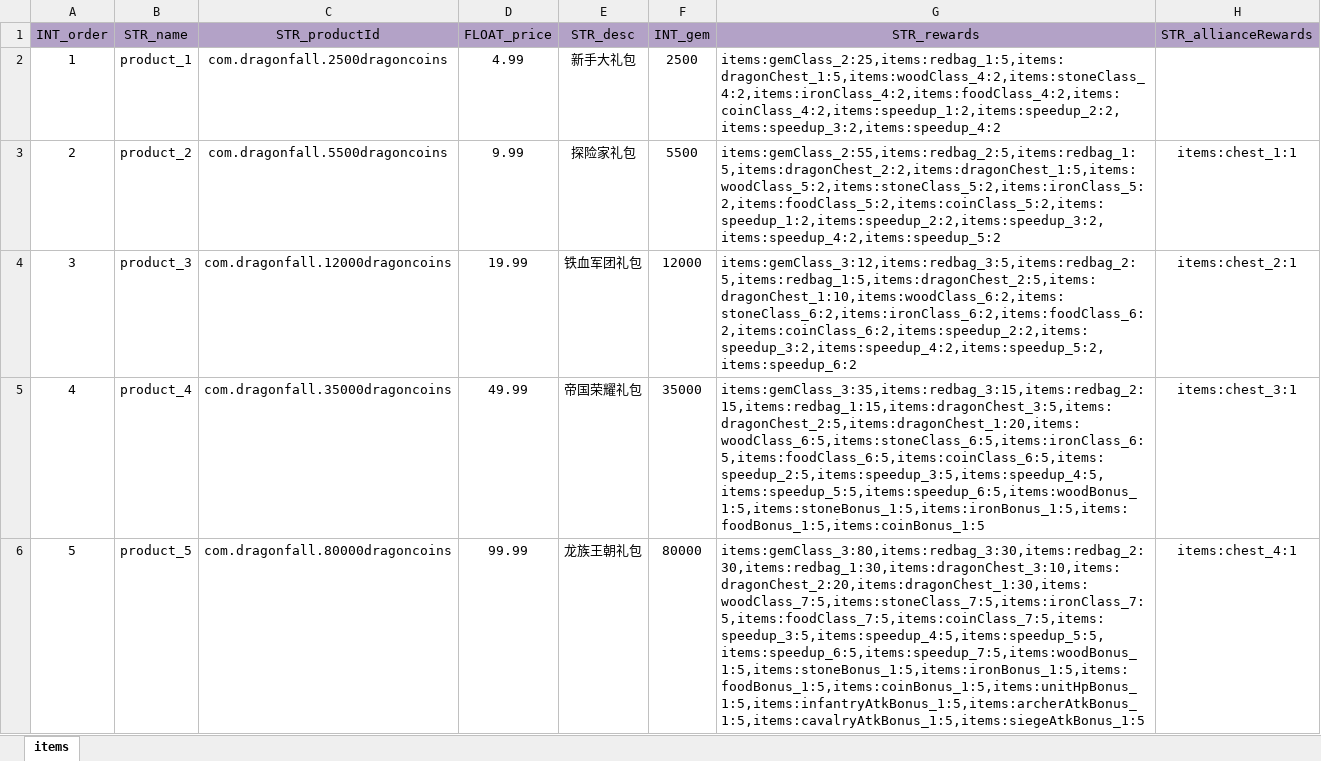
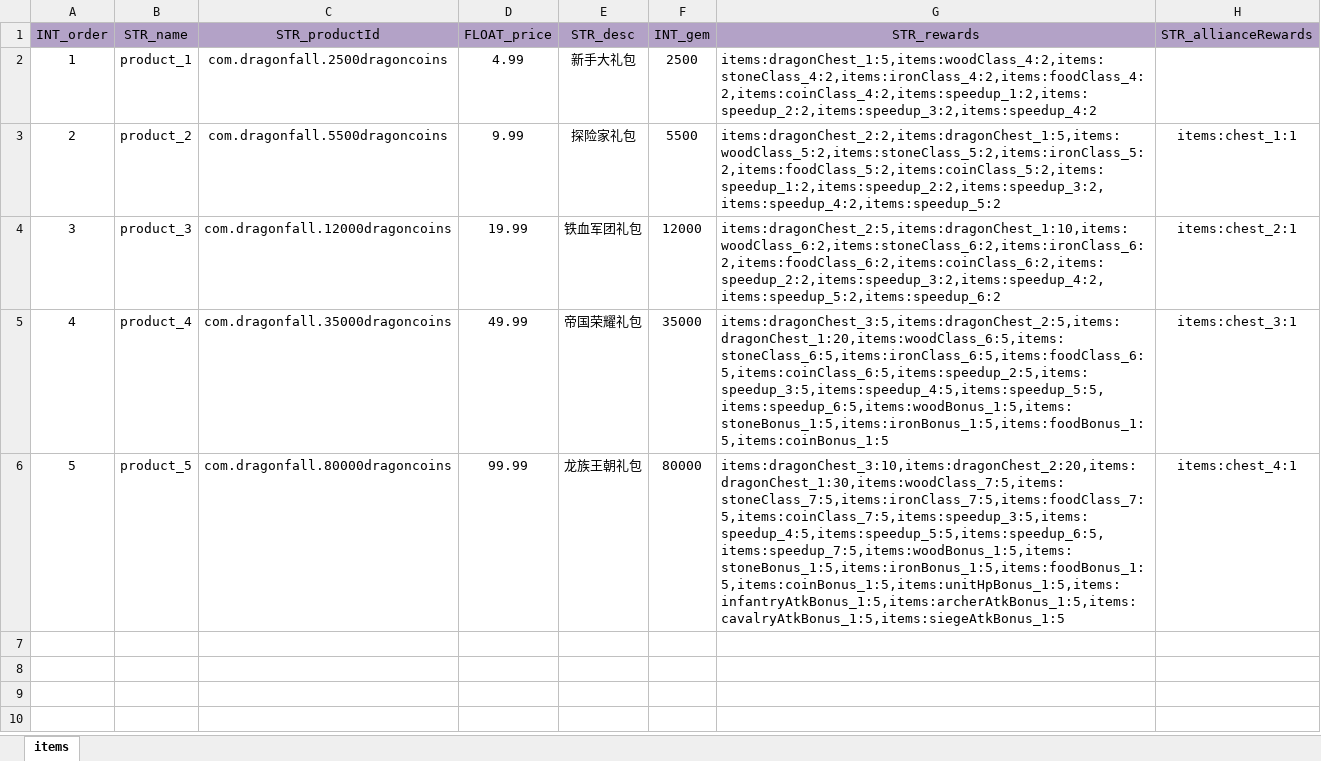
Before and after one commit to ModunZhang/kod_docs, an Excel workbook: datas/shared/StoreItems.xlsx, sheet items, drawn as a sheet; values as stored, in another font and other column widths than the file's, no borders; the diff names each change by its address in the sheet, - before the commit and + after, or states it on an @@ line.

```diff
--- a/datas/shared/StoreItems.xlsx (sheet items)
+++ b/datas/shared/StoreItems.xlsx (sheet items)
-G2 (STR_rewards): items:gemClass_2:25,items:redbag_1:5,items:dragonChest_1:5,items:woodClass_4:2,items:stoneClass_4:2,items:ironClass_4:2,items:foodClass_4:2,items:coinClass_4:2,items:speedup_1:2,items:speedup_2:2,items:speedup_3:2,items:speedup_4:2
+G2 (STR_rewards): items:dragonChest_1:5,items:woodClass_4:2,items:stoneClass_4:2,items:ironClass_4:2,items:foodClass_4:2,items:coinClass_4:2,items:speedup_1:2,items:speedup_2:2,items:speedup_3:2,items:speedup_4:2
-G3 (STR_rewards): items:gemClass_2:55,items:redbag_2:5,items:redbag_1:5,items:dragonChest_2:2,items:dragonChest_1:5,items:woodClass_5:2,items:stoneClass_5:2,items:ironClass_5:2,items:foodClass_5:2,items:coinClass_5:2,items:speedup_1:2,items:speedup_2:2,items:speedup_3:2,items:speedup_4:2,items:speedup_5:2
+G3 (STR_rewards): items:dragonChest_2:2,items:dragonChest_1:5,items:woodClass_5:2,items:stoneClass_5:2,items:ironClass_5:2,items:foodClass_5:2,items:coinClass_5:2,items:speedup_1:2,items:speedup_2:2,items:speedup_3:2,items:speedup_4:2,items:speedup_5:2
-G4 (STR_rewards): items:gemClass_3:12,items:redbag_3:5,items:redbag_2:5,items:redbag_1:5,items:dragonChest_2:5,items:dragonChest_1:10,items:woodClass_6:2,items:stoneClass_6:2,items:ironClass_6:2,items:foodClass_6:2,items:coinClass_6:2,items:speedup_2:2,items:speedup_3:2,items:speedup_4:2,items:speedup_5:2,items:speedup_6:2
+G4 (STR_rewards): items:dragonChest_2:5,items:dragonChest_1:10,items:woodClass_6:2,items:stoneClass_6:2,items:ironClass_6:2,items:foodClass_6:2,items:coinClass_6:2,items:speedup_2:2,items:speedup_3:2,items:speedup_4:2,items:speedup_5:2,items:speedup_6:2
-G5 (STR_rewards): items:gemClass_3:35,items:redbag_3:15,items:redbag_2:15,items:redbag_1:15,items:dragonChest_3:5,items:dragonChest_2:5,items:dragonChest_1:20,items:woodClass_6:5,items:stoneClass_6:5,items:ironClass_6:5,items:foodClass_6:5,items:coinClass_6:5,items:speedup_2:5,items:speedup_3:5,items:speedup_4:5,items:speedup_5:5,items:speedup_6:5,items:woodBonus_1:5,items:stoneBonus_1:5,items:ironBonus_1:5,items:foodBonus_1:5,items:coinBonus_1:5
+G5 (STR_rewards): items:dragonChest_3:5,items:dragonChest_2:5,items:dragonChest_1:20,items:woodClass_6:5,items:stoneClass_6:5,items:ironClass_6:5,items:foodClass_6:5,items:coinClass_6:5,items:speedup_2:5,items:speedup_3:5,items:speedup_4:5,items:speedup_5:5,items:speedup_6:5,items:woodBonus_1:5,items:stoneBonus_1:5,items:ironBonus_1:5,items:foodBonus_1:5,items:coinBonus_1:5
-G6 (STR_rewards): items:gemClass_3:80,items:redbag_3:30,items:redbag_2:30,items:redbag_1:30,items:dragonChest_3:10,items:dragonChest_2:20,items:dragonChest_1:30,items:woodClass_7:5,items:stoneClass_7:5,items:ironClass_7:5,items:foodClass_7:5,items:coinClass_7:5,items:speedup_3:5,items:speedup_4:5,items:speedup_5:5,items:speedup_6:5,items:speedup_7:5,items:woodBonus_1:5,items:stoneBonus_1:5,items:ironBonus_1:5,items:foodBonus_1:5,items:coinBonus_1:5,items:unitHpBonus_1:5,items:infantryAtkBonus_1:5,items:archerAtkBonus_1:5,items:cavalryAtkBonus_1:5,items:siegeAtkBonus_1:5
+G6 (STR_rewards): items:dragonChest_3:10,items:dragonChest_2:20,items:dragonChest_1:30,items:woodClass_7:5,items:stoneClass_7:5,items:ironClass_7:5,items:foodClass_7:5,items:coinClass_7:5,items:speedup_3:5,items:speedup_4:5,items:speedup_5:5,items:speedup_6:5,items:speedup_7:5,items:woodBonus_1:5,items:stoneBonus_1:5,items:ironBonus_1:5,items:foodBonus_1:5,items:coinBonus_1:5,items:unitHpBonus_1:5,items:infantryAtkBonus_1:5,items:archerAtkBonus_1:5,items:cavalryAtkBonus_1:5,items:siegeAtkBonus_1:5
```
Also changed, not shown: datas/shared/AllianceInitData.xlsx, datas/shared/AllianceMap.xlsx, 1 other file.
